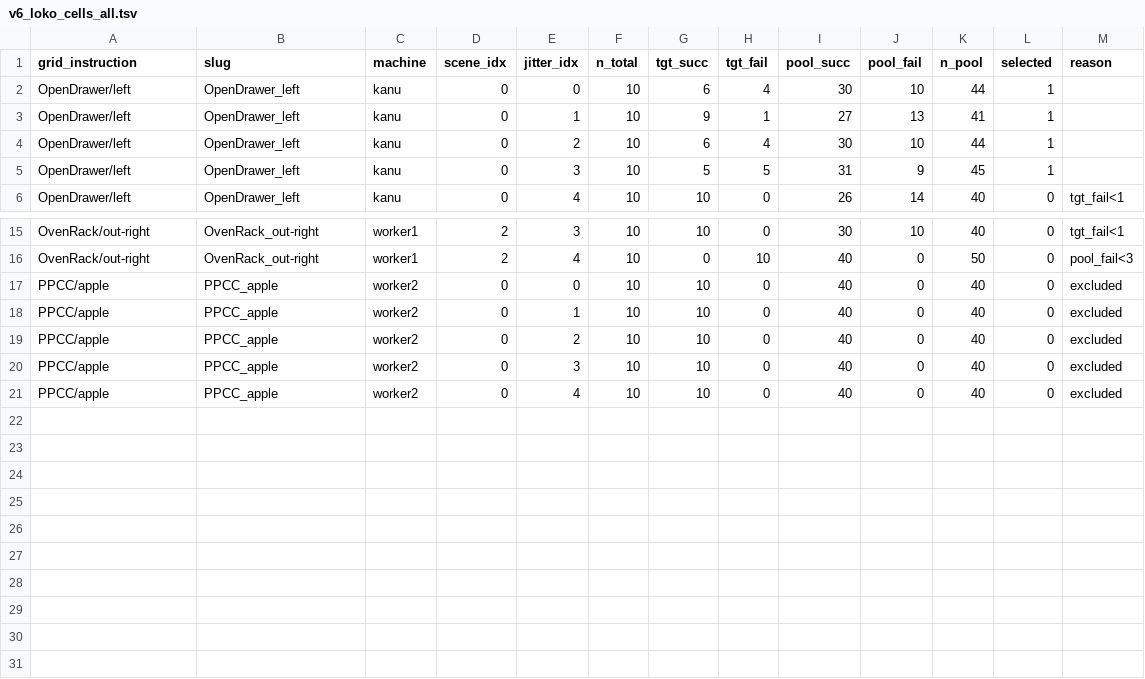
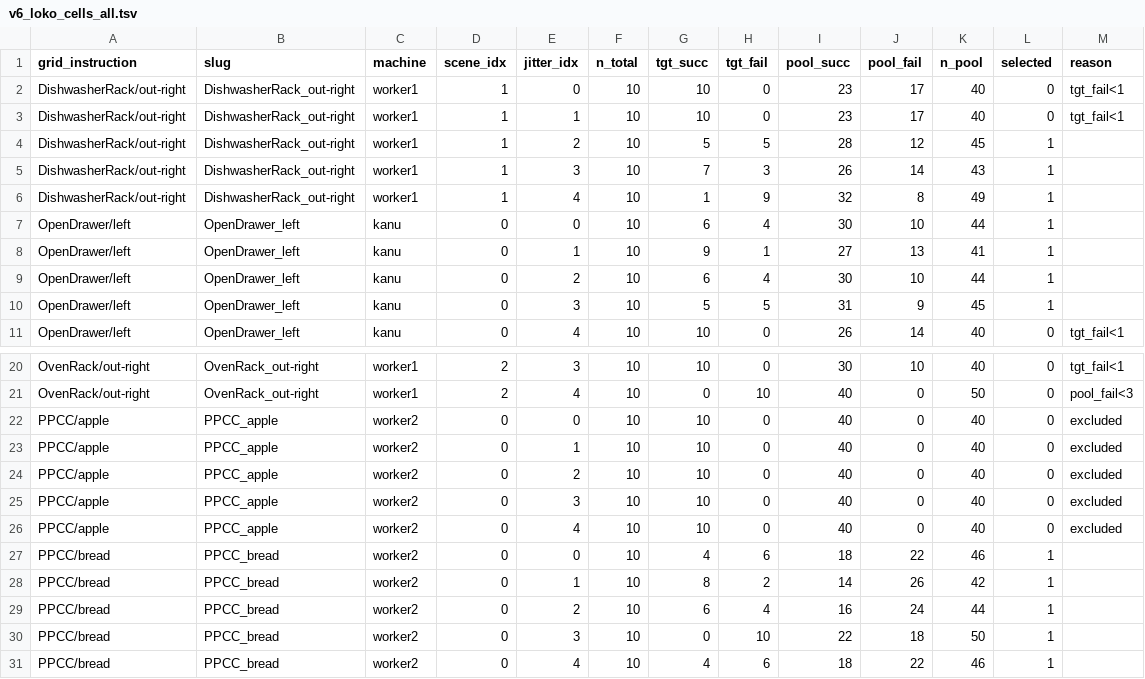
Before and after one commit to hanyangtae/temporal_vla, a TSV file: configs/collect/n15_grid_v6_scene_jitter/v6_loko_cells_all.tsv, drawn as a sheet; only a part is shown, gaps mark what is left out.

```diff
--- a/configs/collect/n15_grid_v6_scene_jitter/v6_loko_cells_all.tsv
+++ b/configs/collect/n15_grid_v6_scene_jitter/v6_loko_cells_all.tsv
@@ -1,2 +1,7 @@
 grid_instruction	slug	machine	scene_idx	jitter_idx	n_total	tgt_succ	tgt_fail	pool_succ	pool_fail	n_pool	selected	reason
+DishwasherRack/out-right	DishwasherRack_out-right	worker1	1	0	10	10	0	23	17	40	0	tgt_fail<1
+DishwasherRack/out-right	DishwasherRack_out-right	worker1	1	1	10	10	0	23	17	40	0	tgt_fail<1
+DishwasherRack/out-right	DishwasherRack_out-right	worker1	1	2	10	5	5	28	12	45	1	
+DishwasherRack/out-right	DishwasherRack_out-right	worker1	1	3	10	7	3	26	14	43	1	
+DishwasherRack/out-right	DishwasherRack_out-right	worker1	1	4	10	1	9	32	8	49	1	
 OpenDrawer/left	OpenDrawer_left	kanu	0	0	10	6	4	30	10	44	1	
@@ -21 +26,6 @@ PPCC/apple	PPCC_apple	worker2	0	3	10	10	0	40	0	40	0	excluded
 PPCC/apple	PPCC_apple	worker2	0	4	10	10	0	40	0	40	0	excluded
+PPCC/bread	PPCC_bread	worker2	0	0	10	4	6	18	22	46	1	
+PPCC/bread	PPCC_bread	worker2	0	1	10	8	2	14	26	42	1	
+PPCC/bread	PPCC_bread	worker2	0	2	10	6	4	16	24	44	1	
+PPCC/bread	PPCC_bread	worker2	0	3	10	0	10	22	18	50	1	
+PPCC/bread	PPCC_bread	worker2	0	4	10	4	6	18	22	46	1	
```
Also changed, not shown: 2 other files.
